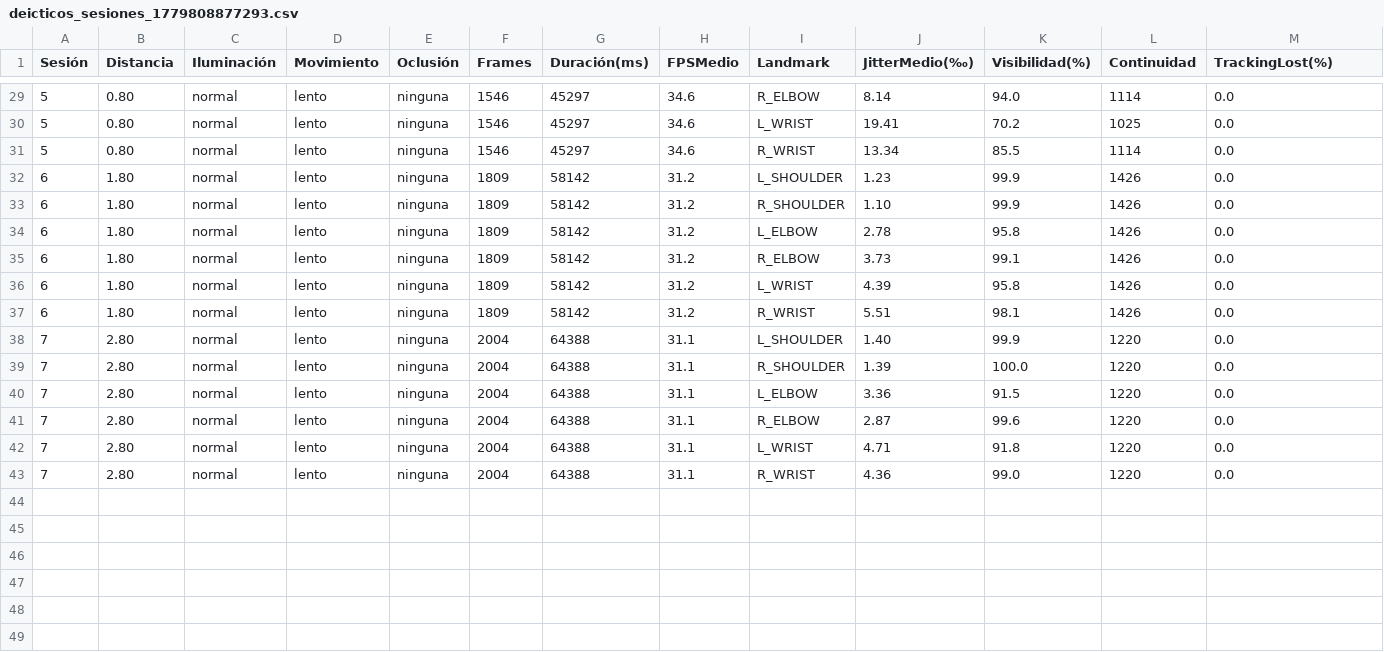
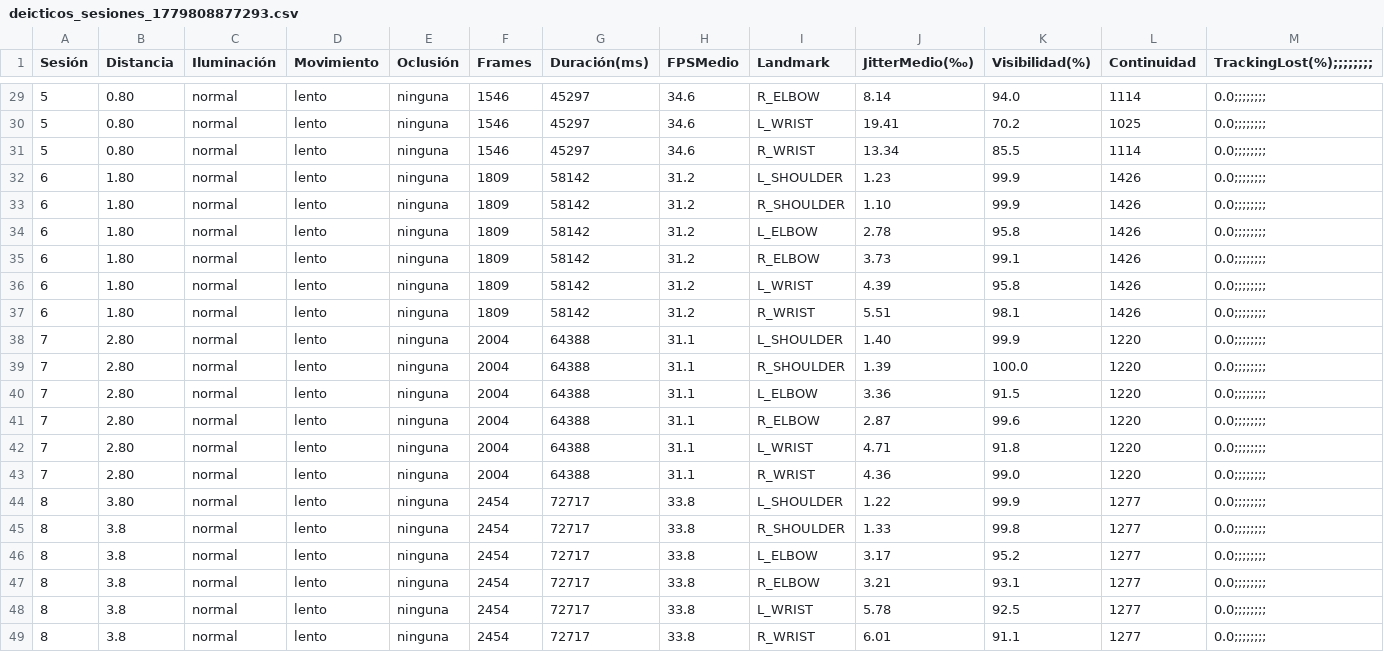
Before and after one commit to PMAranda/Deicticos, a CSV file: resultados_evaluacion/fase_dos/deicticos_sesiones_1779808877293.csv, drawn as a sheet; only a part is shown, gaps mark what is left out; the diff covers the shown part only.

```diff
--- a/resultados_evaluacion/fase_dos/deicticos_sesiones_1779808877293.csv
+++ b/resultados_evaluacion/fase_dos/deicticos_sesiones_1779808877293.csv
@@ -1 +1 @@
-Sesión,Distancia,Iluminación,Movimiento,Oclusión,Frames,Duración(ms),FPSMedio,Landmark,JitterMedio(‰),Visibilidad(%),Continuidad,TrackingLost(%)
+Sesión,Distancia,Iluminación,Movimiento,Oclusión,Frames,Duración(ms),FPSMedio,Landmark,JitterMedio(‰),Visibilidad(%),Continuidad,TrackingLost(%);;;;;;;;
@@ -29,15 +29,21 @@ Sesión,Distancia,Iluminación,Movimiento,Oclusión,Frames,Duración(ms),FPSMedi
-5,0.80,normal,lento,ninguna,1546,45297,34.6,R_ELBOW,8.14,94.0,1114,0.0
-5,0.80,normal,lento,ninguna,1546,45297,34.6,L_WRIST,19.41,70.2,1025,0.0
-5,0.80,normal,lento,ninguna,1546,45297,34.6,R_WRIST,13.34,85.5,1114,0.0
-6,1.80,normal,lento,ninguna,1809,58142,31.2,L_SHOULDER,1.23,99.9,1426,0.0
-6,1.80,normal,lento,ninguna,1809,58142,31.2,R_SHOULDER,1.10,99.9,1426,0.0
-6,1.80,normal,lento,ninguna,1809,58142,31.2,L_ELBOW,2.78,95.8,1426,0.0
-6,1.80,normal,lento,ninguna,1809,58142,31.2,R_ELBOW,3.73,99.1,1426,0.0
-6,1.80,normal,lento,ninguna,1809,58142,31.2,L_WRIST,4.39,95.8,1426,0.0
-6,1.80,normal,lento,ninguna,1809,58142,31.2,R_WRIST,5.51,98.1,1426,0.0
-7,2.80,normal,lento,ninguna,2004,64388,31.1,L_SHOULDER,1.40,99.9,1220,0.0
-7,2.80,normal,lento,ninguna,2004,64388,31.1,R_SHOULDER,1.39,100.0,1220,0.0
-7,2.80,normal,lento,ninguna,2004,64388,31.1,L_ELBOW,3.36,91.5,1220,0.0
-7,2.80,normal,lento,ninguna,2004,64388,31.1,R_ELBOW,2.87,99.6,1220,0.0
-7,2.80,normal,lento,ninguna,2004,64388,31.1,L_WRIST,4.71,91.8,1220,0.0
-7,2.80,normal,lento,ninguna,2004,64388,31.1,R_WRIST,4.36,99.0,1220,0.0
+5,0.80,normal,lento,ninguna,1546,45297,34.6,R_ELBOW,8.14,94.0,1114,0.0;;;;;;;;
+5,0.80,normal,lento,ninguna,1546,45297,34.6,L_WRIST,19.41,70.2,1025,0.0;;;;;;;;
+5,0.80,normal,lento,ninguna,1546,45297,34.6,R_WRIST,13.34,85.5,1114,0.0;;;;;;;;
+6,1.80,normal,lento,ninguna,1809,58142,31.2,L_SHOULDER,1.23,99.9,1426,0.0;;;;;;;;
+6,1.80,normal,lento,ninguna,1809,58142,31.2,R_SHOULDER,1.10,99.9,1426,0.0;;;;;;;;
+6,1.80,normal,lento,ninguna,1809,58142,31.2,L_ELBOW,2.78,95.8,1426,0.0;;;;;;;;
+6,1.80,normal,lento,ninguna,1809,58142,31.2,R_ELBOW,3.73,99.1,1426,0.0;;;;;;;;
+6,1.80,normal,lento,ninguna,1809,58142,31.2,L_WRIST,4.39,95.8,1426,0.0;;;;;;;;
+6,1.80,normal,lento,ninguna,1809,58142,31.2,R_WRIST,5.51,98.1,1426,0.0;;;;;;;;
+7,2.80,normal,lento,ninguna,2004,64388,31.1,L_SHOULDER,1.40,99.9,1220,0.0;;;;;;;;
+7,2.80,normal,lento,ninguna,2004,64388,31.1,R_SHOULDER,1.39,100.0,1220,0.0;;;;;;;;
+7,2.80,normal,lento,ninguna,2004,64388,31.1,L_ELBOW,3.36,91.5,1220,0.0;;;;;;;;
+7,2.80,normal,lento,ninguna,2004,64388,31.1,R_ELBOW,2.87,99.6,1220,0.0;;;;;;;;
+7,2.80,normal,lento,ninguna,2004,64388,31.1,L_WRIST,4.71,91.8,1220,0.0;;;;;;;;
+7,2.80,normal,lento,ninguna,2004,64388,31.1,R_WRIST,4.36,99.0,1220,0.0;;;;;;;;
+8,3.80,normal,lento,ninguna,2454,72717,33.8,L_SHOULDER,1.22,99.9,1277,0.0;;;;;;;;
+8,3.8,normal,lento,ninguna,2454,72717,33.8,R_SHOULDER,1.33,99.8,1277,0.0;;;;;;;;
+8,3.8,normal,lento,ninguna,2454,72717,33.8,L_ELBOW,3.17,95.2,1277,0.0;;;;;;;;
+8,3.8,normal,lento,ninguna,2454,72717,33.8,R_ELBOW,3.21,93.1,1277,0.0;;;;;;;;
+8,3.8,normal,lento,ninguna,2454,72717,33.8,L_WRIST,5.78,92.5,1277,0.0;;;;;;;;
+8,3.8,normal,lento,ninguna,2454,72717,33.8,R_WRIST,6.01,91.1,1277,0.0;;;;;;;;
```
Also changed, not shown: 27 edited cells elsewhere in this file.
